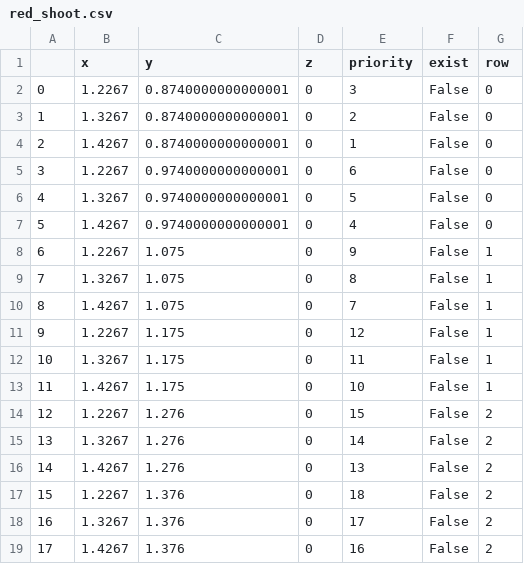
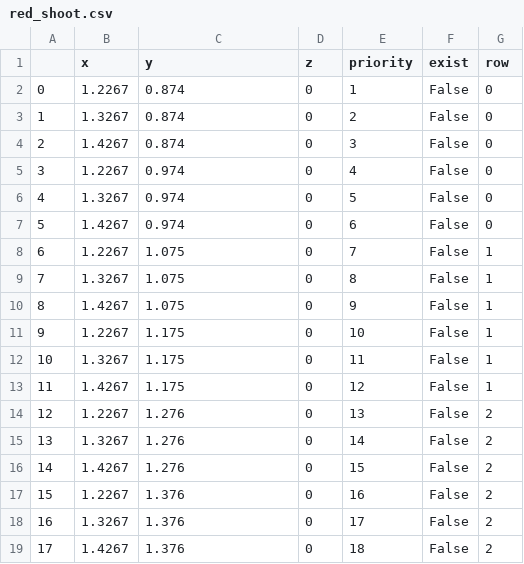
Before and after one commit to catchrobo2022/catchrobo_robot, a CSV file: catchrobo_manager/config/reverse/red_shoot.csv, drawn as a sheet.

Commit message:
modyfy reverse red shoot

```diff
--- a/catchrobo_manager/config/reverse/red_shoot.csv
+++ b/catchrobo_manager/config/reverse/red_shoot.csv
@@ -1,19 +1,19 @@
 ,x,y,z,priority,exist,row
-0,1.2267,0.8740000000000001,0,3,False,0
-1,1.3267,0.8740000000000001,0,2,False,0
-2,1.4267,0.8740000000000001,0,1,False,0
-3,1.2267,0.9740000000000001,0,6,False,0
-4,1.3267,0.9740000000000001,0,5,False,0
-5,1.4267,0.9740000000000001,0,4,False,0
-6,1.2267,1.075,0,9,False,1
+0,1.2267,0.874,0,1,False,0
+1,1.3267,0.874,0,2,False,0
+2,1.4267,0.874,0,3,False,0
+3,1.2267,0.974,0,4,False,0
+4,1.3267,0.974,0,5,False,0
+5,1.4267,0.974,0,6,False,0
+6,1.2267,1.075,0,7,False,1
 7,1.3267,1.075,0,8,False,1
-8,1.4267,1.075,0,7,False,1
-9,1.2267,1.175,0,12,False,1
+8,1.4267,1.075,0,9,False,1
+9,1.2267,1.175,0,10,False,1
 10,1.3267,1.175,0,11,False,1
-11,1.4267,1.175,0,10,False,1
-12,1.2267,1.276,0,15,False,2
+11,1.4267,1.175,0,12,False,1
+12,1.2267,1.276,0,13,False,2
 13,1.3267,1.276,0,14,False,2
-14,1.4267,1.276,0,13,False,2
-15,1.2267,1.376,0,18,False,2
+14,1.4267,1.276,0,15,False,2
+15,1.2267,1.376,0,16,False,2
 16,1.3267,1.376,0,17,False,2
-17,1.4267,1.376,0,16,False,2
+17,1.4267,1.376,0,18,False,2
```
